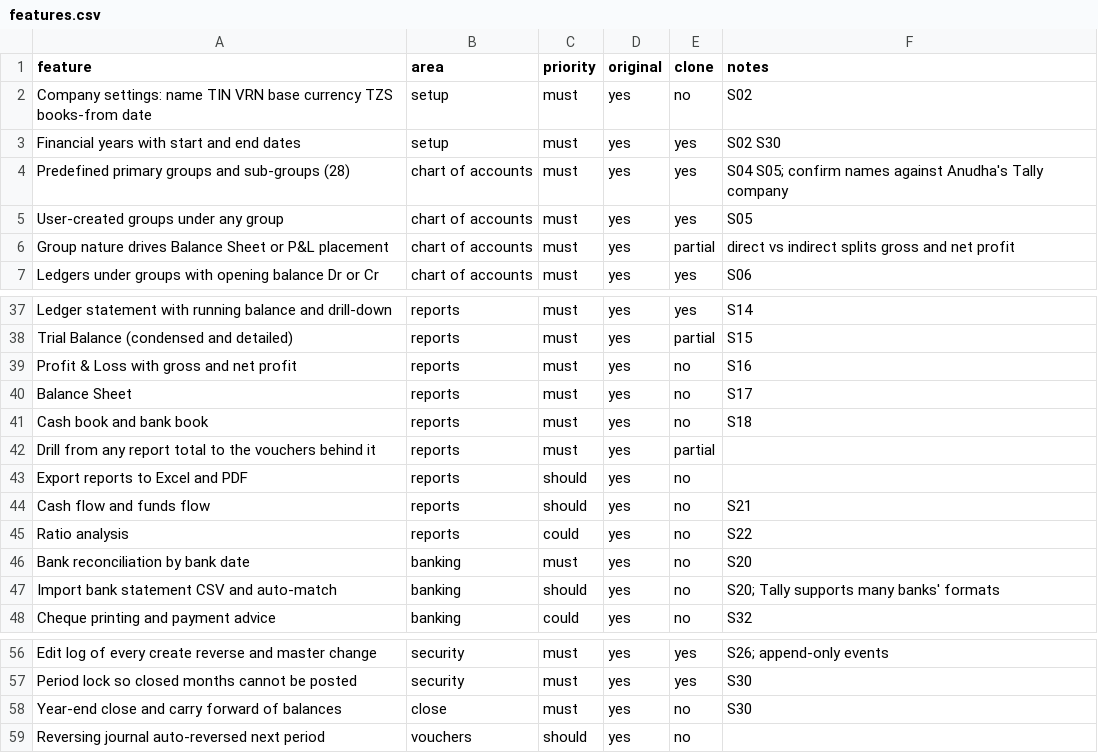
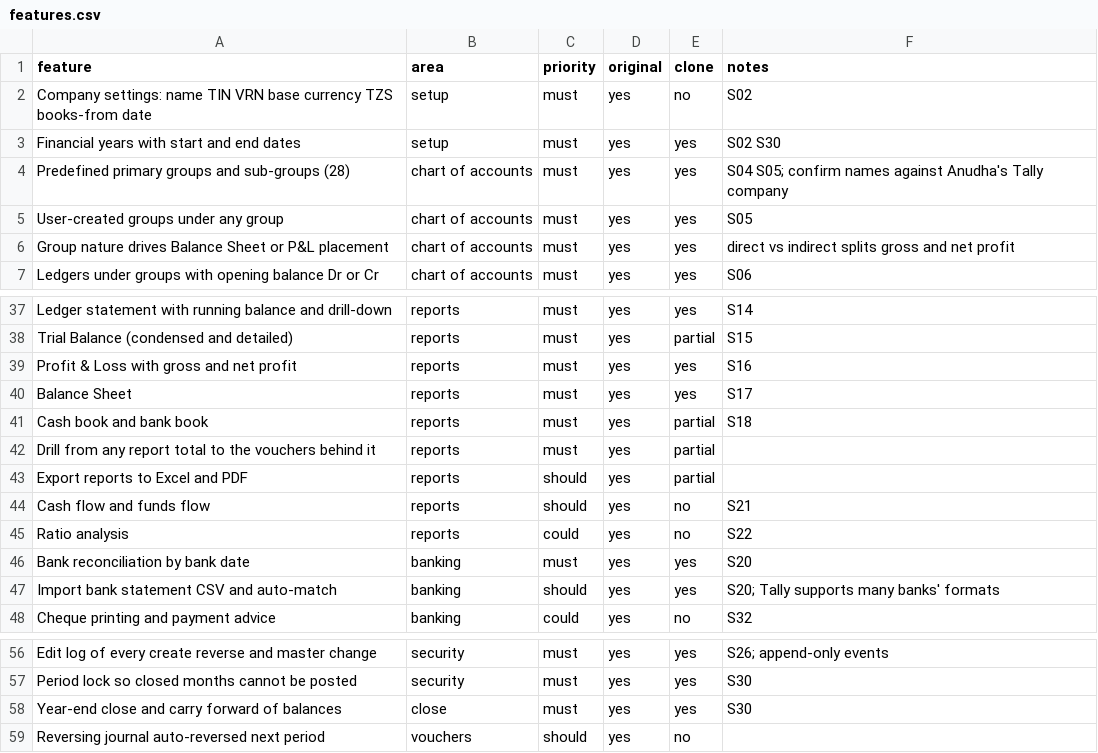
Before and after one commit to hassijatanisha-rgb/anudha-workspace, a CSV file: replica/features.csv, drawn as a sheet; only a part is shown, gaps mark what is left out.

```diff
--- a/replica/features.csv
+++ b/replica/features.csv
@@ -5,3 +5,3 @@ Predefined primary groups and sub-groups (28),chart of accounts,must,yes,yes,S04
 User-created groups under any group,chart of accounts,must,yes,yes,S05
-Group nature drives Balance Sheet or P&L placement,chart of accounts,must,yes,partial,direct vs indirect splits gross and net profit
+Group nature drives Balance Sheet or P&L placement,chart of accounts,must,yes,yes,direct vs indirect splits gross and net profit
 Ledgers under groups with opening balance Dr or Cr,chart of accounts,must,yes,yes,S06
@@ -38,11 +38,11 @@ Ledger statement with running balance and drill-down,reports,must,yes,yes,S14
 Trial Balance (condensed and detailed),reports,must,yes,partial,S15
-Profit & Loss with gross and net profit,reports,must,yes,no,S16
-Balance Sheet,reports,must,yes,no,S17
-Cash book and bank book,reports,must,yes,no,S18
+Profit & Loss with gross and net profit,reports,must,yes,yes,S16
+Balance Sheet,reports,must,yes,yes,S17
+Cash book and bank book,reports,must,yes,partial,S18
 Drill from any report total to the vouchers behind it,reports,must,yes,partial,
-Export reports to Excel and PDF,reports,should,yes,no,
+Export reports to Excel and PDF,reports,should,yes,partial,
 Cash flow and funds flow,reports,should,yes,no,S21
 Ratio analysis,reports,could,yes,no,S22
-Bank reconciliation by bank date,banking,must,yes,no,S20
-Import bank statement CSV and auto-match,banking,should,yes,no,S20; Tally supports many banks' formats
+Bank reconciliation by bank date,banking,must,yes,yes,S20
+Import bank statement CSV and auto-match,banking,should,yes,yes,S20; Tally supports many banks' formats
 Cheque printing and payment advice,banking,could,yes,no,S32
@@ -57,3 +57,3 @@ Edit log of every create reverse and master change,security,must,yes,yes,S26; ap
 Period lock so closed months cannot be posted,security,must,yes,yes,S30
-Year-end close and carry forward of balances,close,must,yes,no,S30
+Year-end close and carry forward of balances,close,must,yes,yes,S30
 Reversing journal auto-reversed next period,vouchers,should,yes,no,
```
Also changed, not shown: 8 other files.
